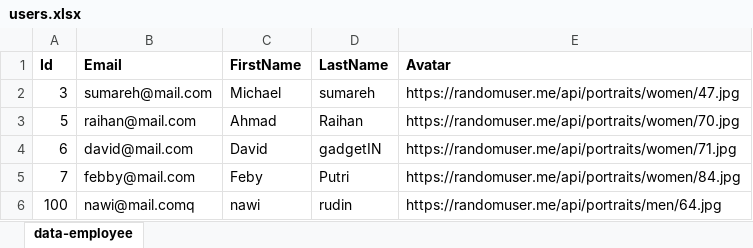
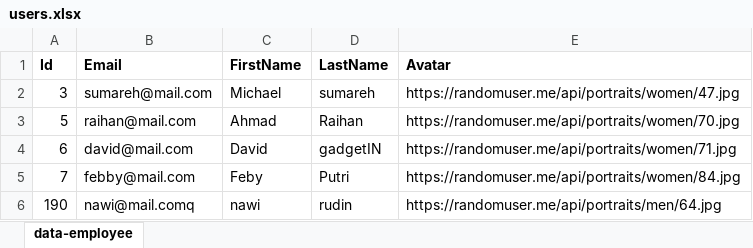
Before and after one commit to NawiOne/Test_API, an Excel workbook: users.xlsx, sheet data-employee, drawn as a sheet; values as stored, in another font and other column widths than the file's, no borders; the diff names each change by its address in the sheet, - before the commit and + after, or states it on an @@ line.

```diff
--- a/users.xlsx (sheet data-employee)
+++ b/users.xlsx (sheet data-employee)
-A6 (Id): 100
+A6 (Id): 190
```
Also changed, not shown: 2 other files.
